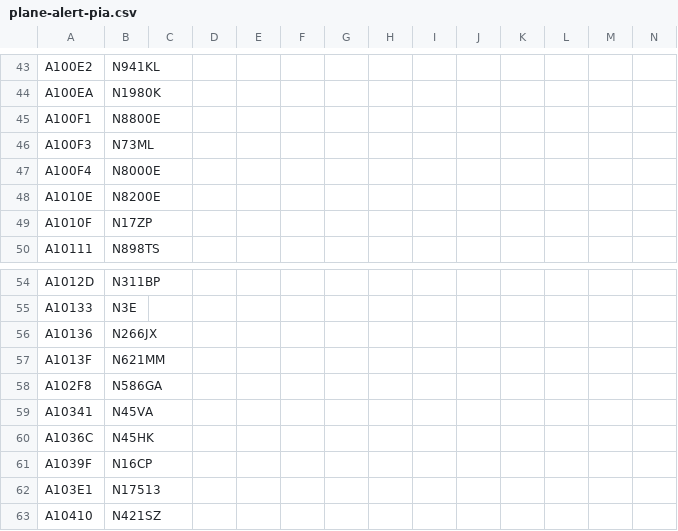
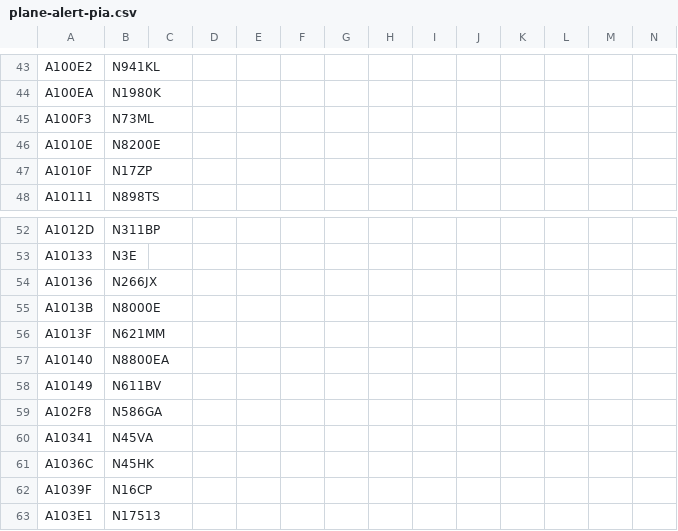
Before and after one commit to sdr-enthusiasts/plane-alert-db, a CSV file: plane-alert-pia.csv, drawn as a sheet; only a part is shown, gaps mark what is left out; the shorter side is filled out with more unchanged rows.

Commit message:
Update plane-alert-pia.csv

```diff
--- a/plane-alert-pia.csv
+++ b/plane-alert-pia.csv
@@ -44,5 +44,3 @@ A100E2,N941KL
 A100EA,N1980K
-A100F1,N8800E
 A100F3,N73ML
-A100F4,N8000E
 A1010E,N8200E
@@ -56,3 +54,6 @@ A10133,N3E
 A10136,N266JX
+A1013B,N8000E
 A1013F,N621MM
+A10140,N8800EA
+A10149,N611BV
 A102F8,N586GA
```
